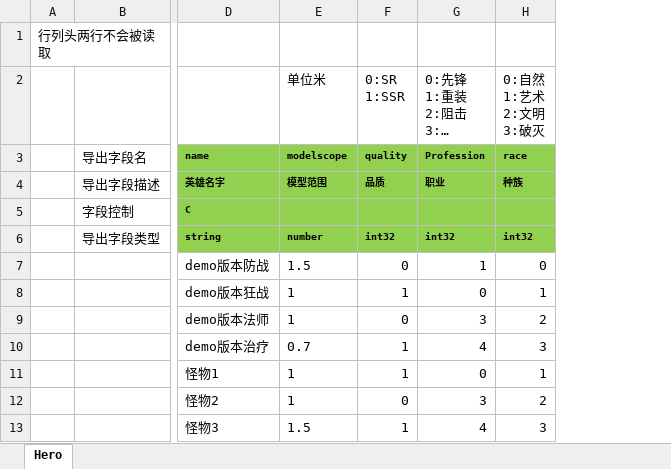
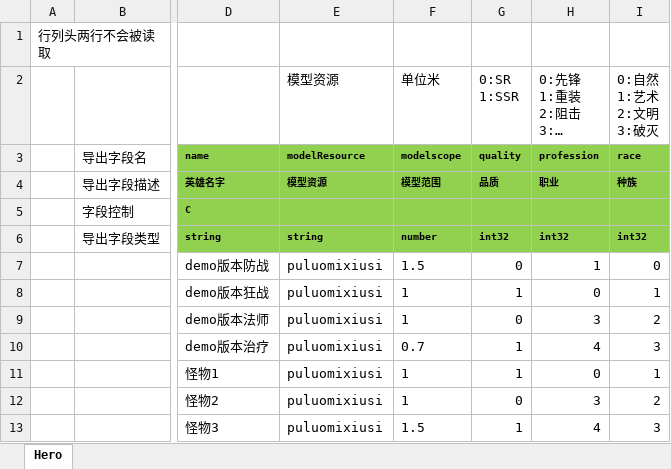
Before and after one commit to east-eden/server, an Excel workbook: config/excel/Hero.xlsx, sheet Hero, drawn as a sheet; only a part is shown, gaps mark what is left out; long unchanged cells end in …; values as stored, in another font and other column widths than the file's, no borders; addresses are those after the commit; the diff names each change by its address in the sheet, - before the commit and + after, or states it on an @@ line.

```diff
--- a/config/excel/Hero.xlsx (sheet Hero)
+++ b/config/excel/Hero.xlsx (sheet Hero)
+column E (模型资源), rows 3-13: modelResource | 模型资源 |  | string | puluomixiusi | puluomixiusi | puluomixiusi | puluomixiusi | puluomixiusi | puluomixiusi | puluomixiusi
-H3: Profession
+H3: profession
```
Also changed, not shown: formulas that keep their value, config/excel/SkillBase.xlsx, 2 other files.
